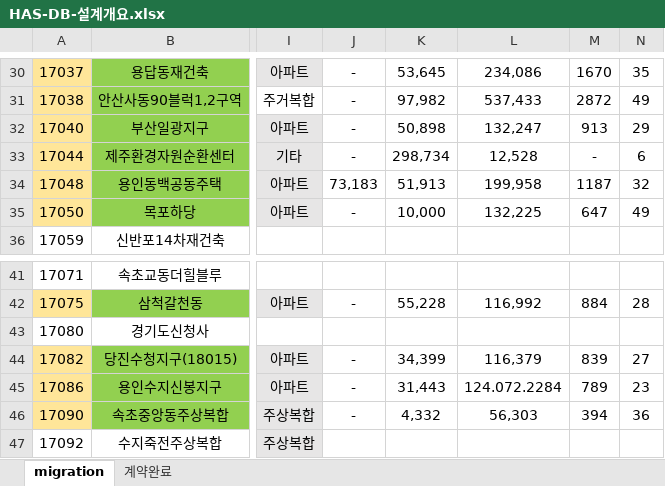
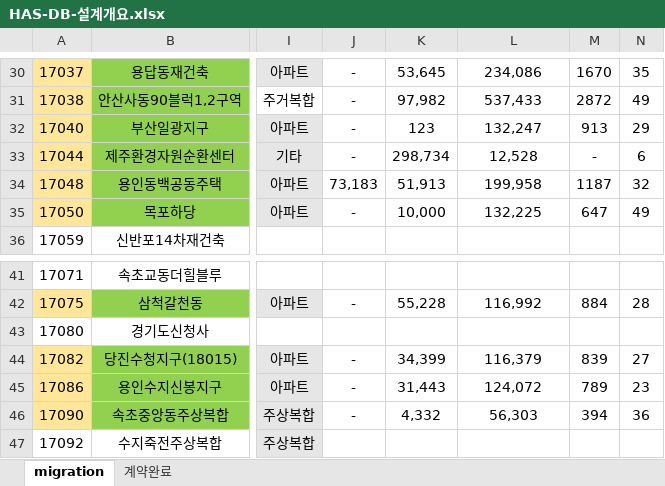
Before and after one commit to qkqh1577/hywtl_has, an Excel workbook: app/src/main/resources/migration/HAS-DB-설계개요.xlsx, sheet migration, drawn as a sheet; only a part is shown, gaps mark what is left out; values as stored, in another font and other column widths than the file's, no borders; conditional formats not drawn; the diff names each change by its address in the sheet, - before the commit and + after, or states it on an @@ line.

```diff
--- a/app/src/main/resources/migration/HAS-DB-설계개요.xlsx (sheet migration)
+++ b/app/src/main/resources/migration/HAS-DB-설계개요.xlsx (sheet migration)
-K32: 50,898
+K32: 123
-L45: 124.072.2284
+L45: 124,072
```
Also changed, not shown: 4 other files.
